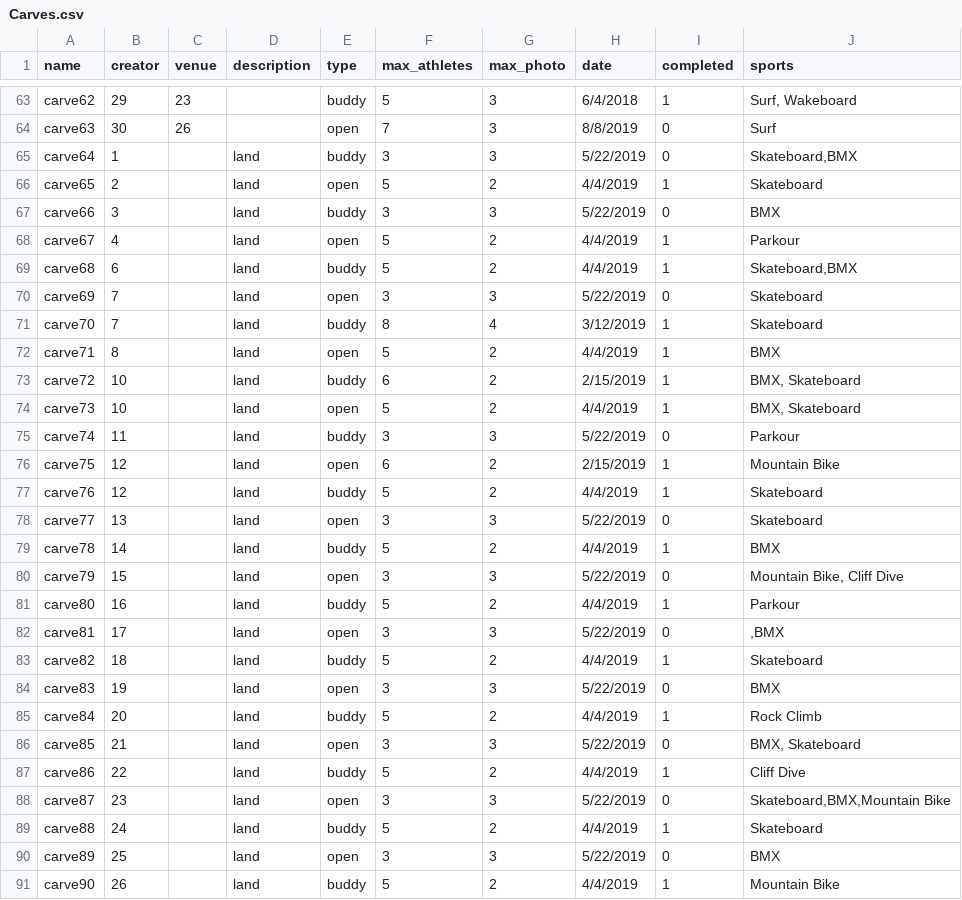
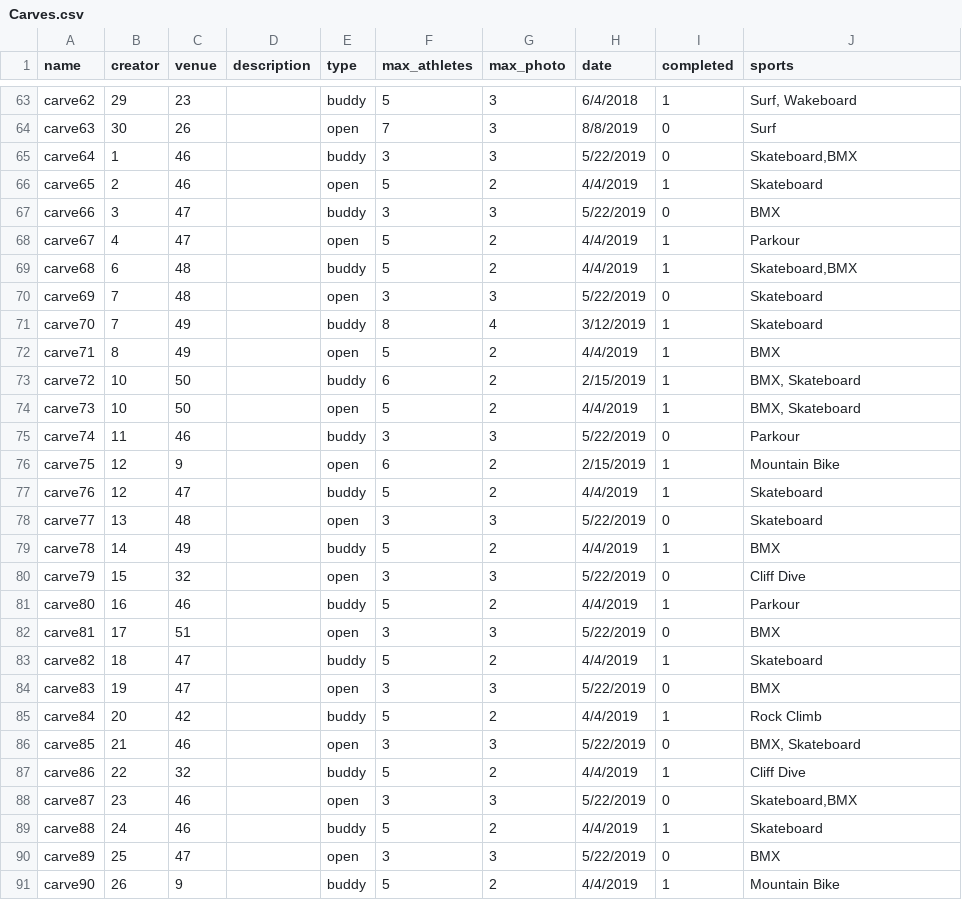
Before and after one commit to carve-connect/CC, a CSV file: SQL/Carves.csv, drawn as a sheet; only a part is shown, gaps mark what is left out; the diff covers the shown part only.

Commit message:
Add files via upload

```diff
--- a/SQL/Carves.csv
+++ b/SQL/Carves.csv
@@ -64,28 +64,28 @@ carve62,29,23,,buddy,5,3,6/4/2018,1,"Surf, Wakeboard"
 carve63,30,26,,open,7,3,8/8/2019,0,Surf
-carve64,1,,land,buddy,3,3,5/22/2019,0,"Skateboard,BMX"
-carve65,2,,land,open,5,2,4/4/2019,1,Skateboard
-carve66,3,,land,buddy,3,3,5/22/2019,0,BMX
-carve67,4,,land,open,5,2,4/4/2019,1,Parkour
-carve68,6,,land,buddy,5,2,4/4/2019,1,"Skateboard,BMX"
-carve69,7,,land,open,3,3,5/22/2019,0,Skateboard
-carve70,7,,land,buddy,8,4,3/12/2019,1,Skateboard
-carve71,8,,land,open,5,2,4/4/2019,1,BMX
-carve72,10,,land,buddy,6,2,2/15/2019,1,"BMX, Skateboard"
-carve73,10,,land,open,5,2,4/4/2019,1,"BMX, Skateboard"
-carve74,11,,land,buddy,3,3,5/22/2019,0,Parkour
-carve75,12,,land,open,6,2,2/15/2019,1,Mountain Bike
-carve76,12,,land,buddy,5,2,4/4/2019,1,Skateboard
-carve77,13,,land,open,3,3,5/22/2019,0,Skateboard
-carve78,14,,land,buddy,5,2,4/4/2019,1,BMX
-carve79,15,,land,open,3,3,5/22/2019,0,"Mountain Bike, Cliff Dive"
-carve80,16,,land,buddy,5,2,4/4/2019,1,Parkour
-carve81,17,,land,open,3,3,5/22/2019,0,",BMX"
-carve82,18,,land,buddy,5,2,4/4/2019,1,Skateboard
-carve83,19,,land,open,3,3,5/22/2019,0,BMX
-carve84,20,,land,buddy,5,2,4/4/2019,1,Rock Climb
-carve85,21,,land,open,3,3,5/22/2019,0,"BMX, Skateboard"
-carve86,22,,land,buddy,5,2,4/4/2019,1,Cliff Dive
-carve87,23,,land,open,3,3,5/22/2019,0,"Skateboard,BMX,Mountain Bike"
-carve88,24,,land,buddy,5,2,4/4/2019,1,Skateboard
-carve89,25,,land,open,3,3,5/22/2019,0,BMX
-carve90,26,,land,buddy,5,2,4/4/2019,1,Mountain Bike
+carve64,1,46,,buddy,3,3,5/22/2019,0,"Skateboard,BMX"
+carve65,2,46,,open,5,2,4/4/2019,1,Skateboard
+carve66,3,47,,buddy,3,3,5/22/2019,0,BMX
+carve67,4,47,,open,5,2,4/4/2019,1,Parkour
+carve68,6,48,,buddy,5,2,4/4/2019,1,"Skateboard,BMX"
+carve69,7,48,,open,3,3,5/22/2019,0,Skateboard
+carve70,7,49,,buddy,8,4,3/12/2019,1,Skateboard
+carve71,8,49,,open,5,2,4/4/2019,1,BMX
+carve72,10,50,,buddy,6,2,2/15/2019,1,"BMX, Skateboard"
+carve73,10,50,,open,5,2,4/4/2019,1,"BMX, Skateboard"
+carve74,11,46,,buddy,3,3,5/22/2019,0,Parkour
+carve75,12,9,,open,6,2,2/15/2019,1,Mountain Bike
+carve76,12,47,,buddy,5,2,4/4/2019,1,Skateboard
+carve77,13,48,,open,3,3,5/22/2019,0,Skateboard
+carve78,14,49,,buddy,5,2,4/4/2019,1,BMX
+carve79,15,32,,open,3,3,5/22/2019,0,Cliff Dive
+carve80,16,46,,buddy,5,2,4/4/2019,1,Parkour
+carve81,17,51,,open,3,3,5/22/2019,0,BMX
+carve82,18,47,,buddy,5,2,4/4/2019,1,Skateboard
+carve83,19,47,,open,3,3,5/22/2019,0,BMX
+carve84,20,42,,buddy,5,2,4/4/2019,1,Rock Climb
+carve85,21,46,,open,3,3,5/22/2019,0,"BMX, Skateboard"
+carve86,22,32,,buddy,5,2,4/4/2019,1,Cliff Dive
+carve87,23,46,,open,3,3,5/22/2019,0,"Skateboard,BMX"
+carve88,24,46,,buddy,5,2,4/4/2019,1,Skateboard
+carve89,25,47,,open,3,3,5/22/2019,0,BMX
+carve90,26,9,,buddy,5,2,4/4/2019,1,Mountain Bike
```
Also changed, not shown: 6 edited cells elsewhere in this file.
